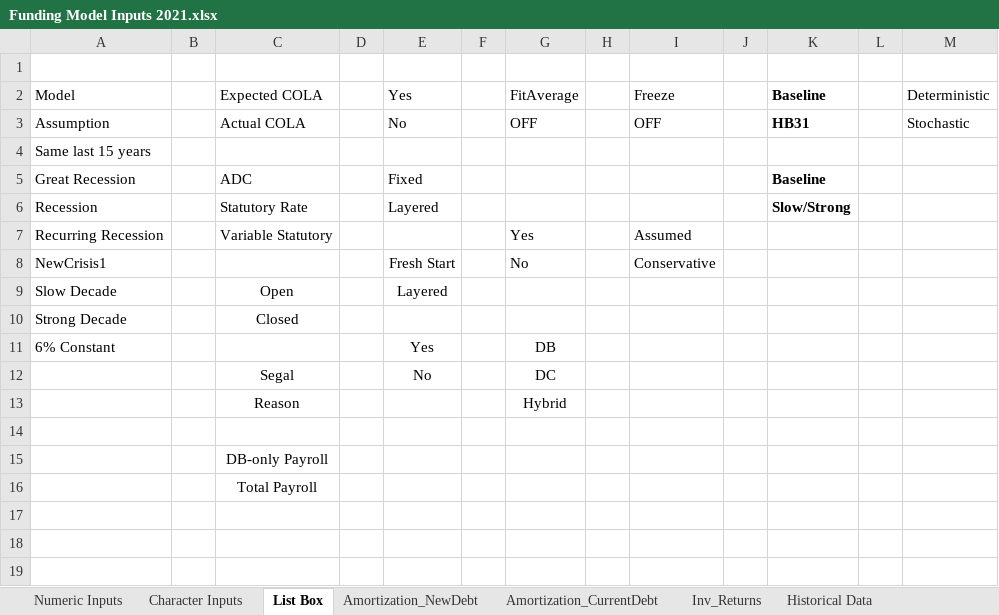
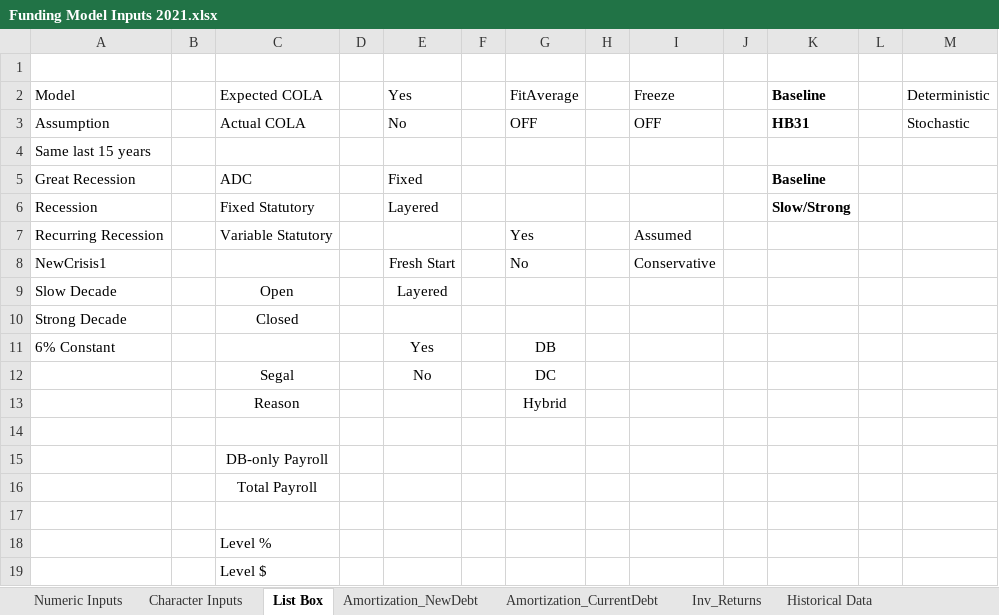
Before and after one commit to truongbui88/Montana-PERS, an Excel workbook: Funding Model Inputs 2021.xlsx, sheet List Box, drawn as a sheet; values as stored, in another font and other column widths than the file's, no borders; the diff names each change by its address in the sheet, - before the commit and + after, or states it on an @@ line.

```diff
--- a/Funding Model Inputs 2021.xlsx (sheet List Box)
+++ b/Funding Model Inputs 2021.xlsx (sheet List Box)
-C6: Statutory Rate
+C6: Fixed Statutory
+row 17: (empty)
+row 18:  |  | Level %
+row 19:  |  | Level $
```
Also changed, not shown: sheet Historical Data, sheet Numeric Inputs, sheet Character Inputs, formulas that keep their value, 1 other file.
